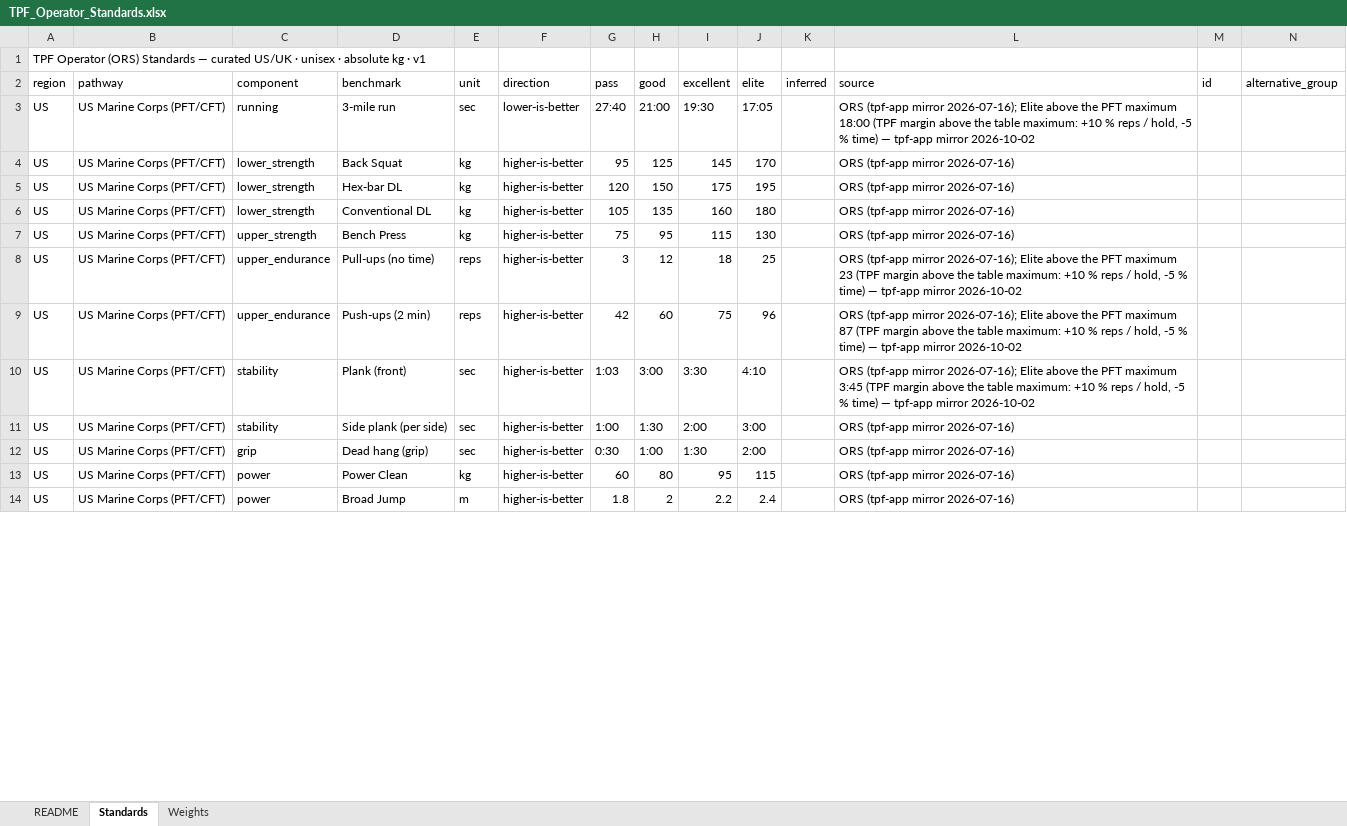
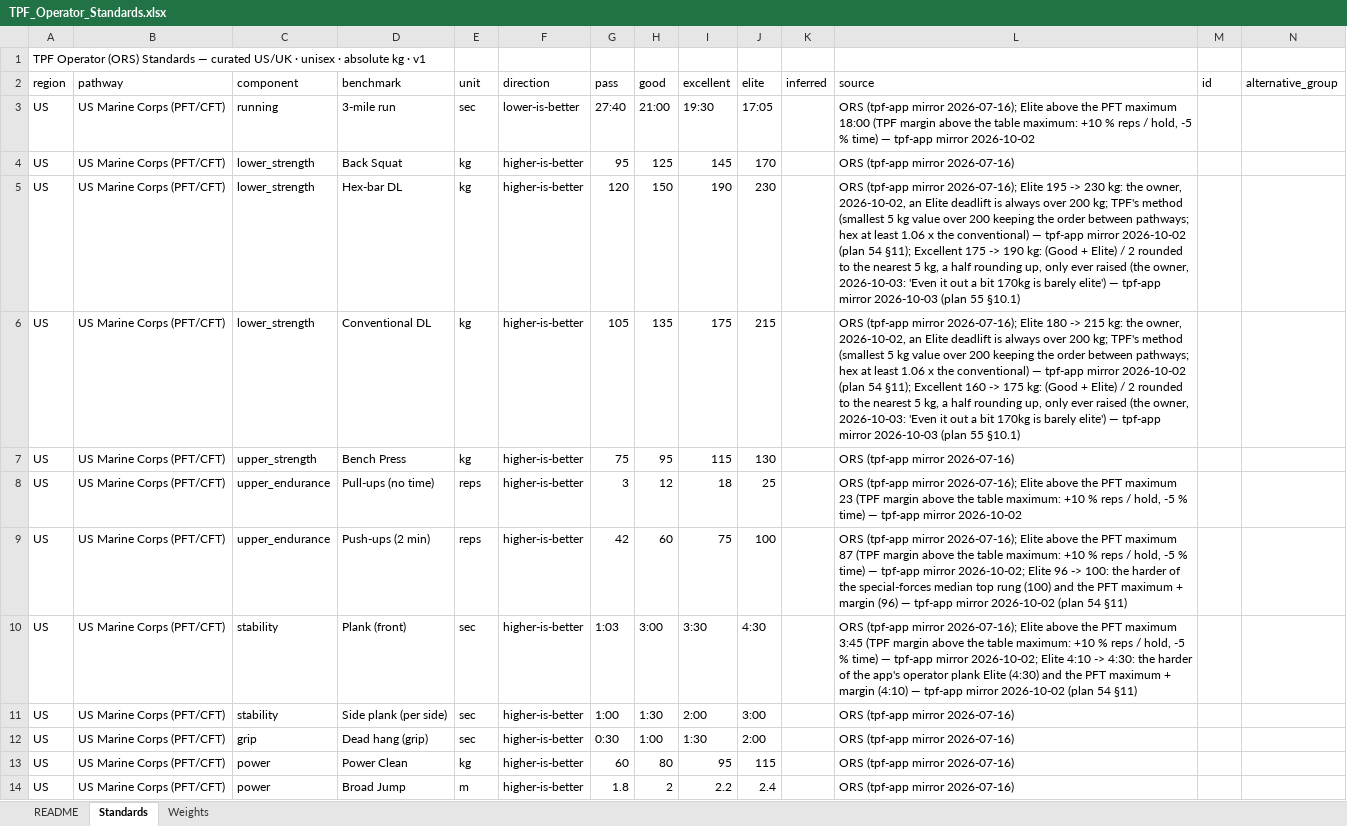
Before and after one commit to TGW7/TPFBenchmark, an Excel workbook: config/standards/TPF_Operator_Standards.xlsx, sheet Standards, drawn as a sheet; only a part is shown; values as stored, in another font and other column widths than the file's, no borders; the diff covers the shown part only; the diff names each change by its address in the sheet, - before the commit and + after, or states it on an @@ line.

```diff
--- a/config/standards/TPF_Operator_Standards.xlsx (sheet Standards)
+++ b/config/standards/TPF_Operator_Standards.xlsx (sheet Standards)
-I5 (excellent): 175
+I5 (excellent): 190
-J5 (elite): 195
+J5 (elite): 230
-L5 (source): …(tpf-app mirror 2026-07-16)
+L5 (source): …(tpf-app mirror 2026-07-16); Elite 195 -> 230 kg: the owner, 2026-10-02, an Elite deadlift is always over 200 kg; TPF's method (smallest 5 kg value over 200 keeping the order between pathways; hex at least 1.06 x the conventional) — tpf-app mirror 2026-10-02 (plan 54 §11); Excellent 175 -> 190 kg: (Good + Elite) / 2 rounded to the nearest 5 kg, a half rounding up, only ever raised (the owner, 2026-10-03: 'Even it out a bit 170kg is barely elite') — tpf-app mirror 2026-10-03 (plan 55 §10.1)
-I6 (excellent): 160
+I6 (excellent): 175
-J6 (elite): 180
+J6 (elite): 215
-L6 (source): …(tpf-app mirror 2026-07-16)
+L6 (source): …(tpf-app mirror 2026-07-16); Elite 180 -> 215 kg: the owner, 2026-10-02, an Elite deadlift is always over 200 kg; TPF's method (smallest 5 kg value over 200 keeping the order between pathways; hex at least 1.06 x the conventional) — tpf-app mirror 2026-10-02 (plan 54 §11); Excellent 160 -> 175 kg: (Good + Elite) / 2 rounded to the nearest 5 kg, a half rounding up, only ever raised (the owner, 2026-10-03: 'Even it out a bit 170kg is barely elite') — tpf-app mirror 2026-10-03 (plan 55 §10.1)
-J9 (elite): 96
+J9 (elite): 100
-L9 (source): …tpf-app mirror 2026-10-02
+L9 (source): …tpf-app mirror 2026-10-02; Elite 96 -> 100: the harder of the special-forces median top rung (100) and the PFT maximum + margin (96) — tpf-app mirror 2026-10-02 (plan 54 §11)
-J10 (elite): 4:10
+J10 (elite): 4:30
-L10 (source): …tpf-app mirror 2026-10-02
+L10 (source): …tpf-app mirror 2026-10-02; Elite 4:10 -> 4:30: the harder of the app's operator plank Elite (4:30) and the PFT maximum + margin (4:10) — tpf-app mirror 2026-10-02 (plan 54 §11)
```
Also changed, not shown: 133 edited cells elsewhere in this sheet, sheet README, 34 other files.
